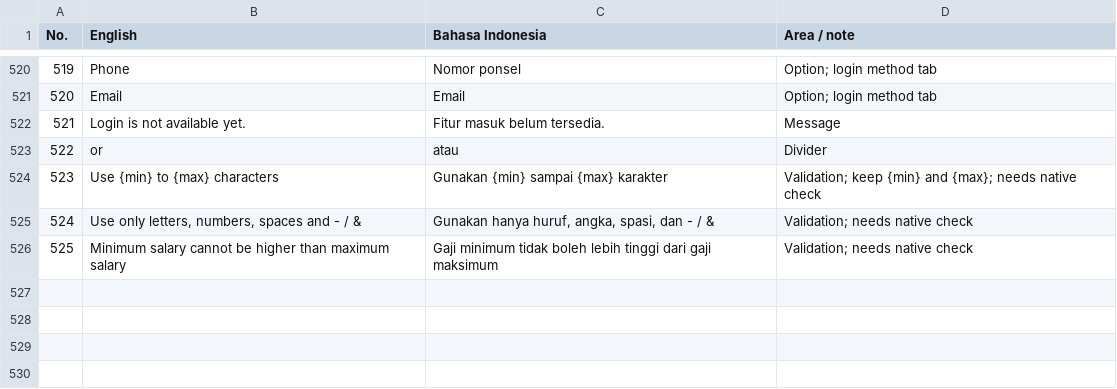
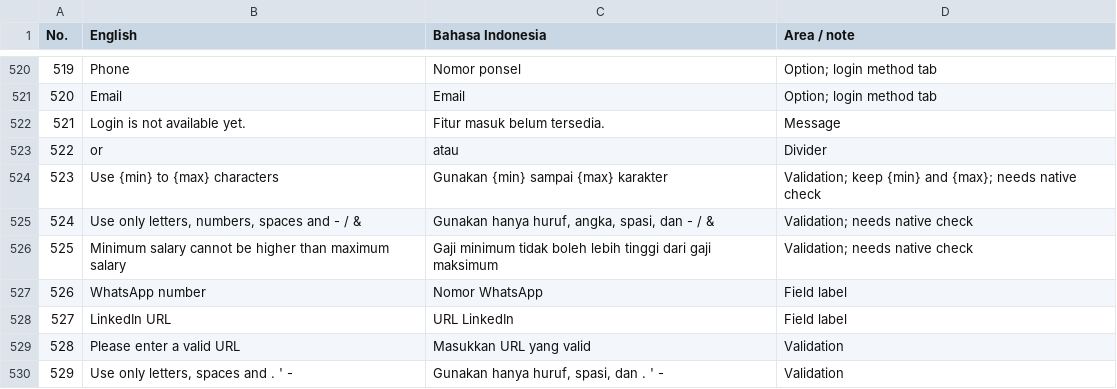
Before and after one commit to gahajisana/employment-star, a CSV file: docs/Glossary - Sheet1.csv, drawn as a sheet; only a part is shown, gaps mark what is left out.

Commit message:
feat(profile): editable basic info and login guard on My Profile (P07)
- Add basic info form (name, WhatsApp, province/city, LinkedIn) with shared validator
- Redirect guests to login with redirectTo, return email from loader
- Split page into Basic information / Job intention / My applications tabs
- Add glossary keys for new labels and validation messages

```diff
--- a/docs/Glossary - Sheet1.csv
+++ b/docs/Glossary - Sheet1.csv
@@ -526 +526,5 @@
 525,Minimum salary cannot be higher than maximum salary,Gaji minimum tidak boleh lebih tinggi dari gaji maksimum,Validation; needs native check,,,,,,,,,,,,,,,,
+526,WhatsApp number,Nomor WhatsApp,Field label,,,,,,,,,,,,,,,,
+527,LinkedIn URL,URL LinkedIn,Field label,,,,,,,,,,,,,,,,
+528,Please enter a valid URL,Masukkan URL yang valid,Validation,,,,,,,,,,,,,,,,
+529,"Use only letters, spaces and . ' -","Gunakan hanya huruf, spasi, dan . ' -",Validation,,,,,,,,,,,,,,,,
```
Also changed, not shown: 7 other files.
